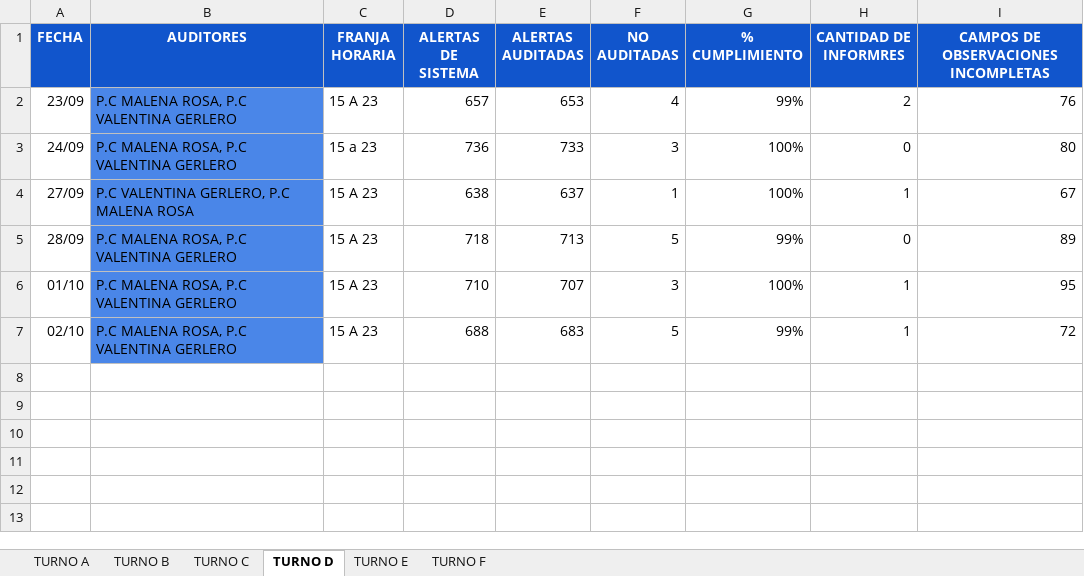
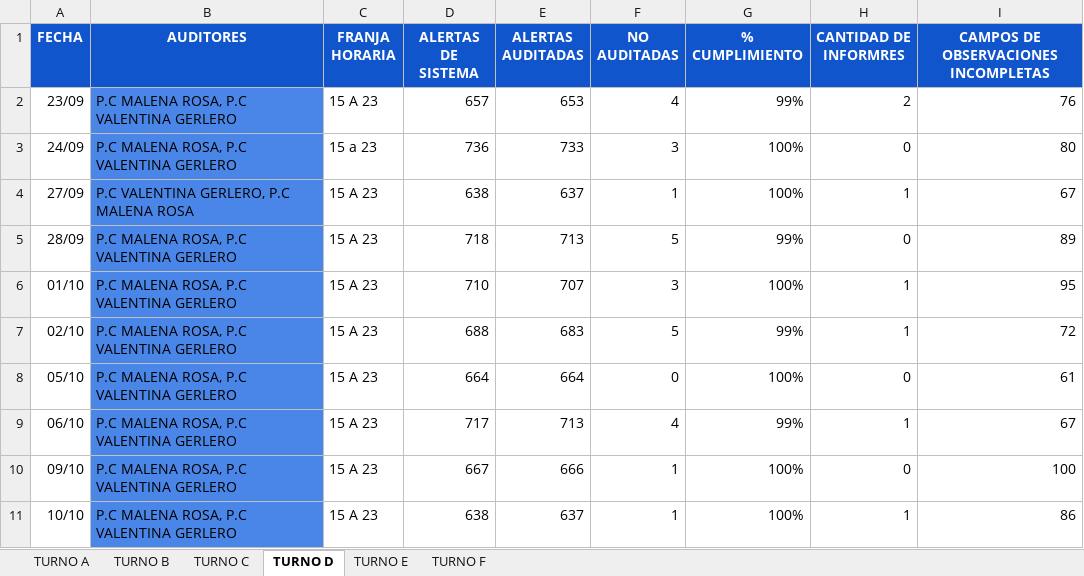
Before and after one commit to ignaciomagoia/auditoria-moviles, an Excel workbook: public/auditoria-2026.xlsx, sheet TURNO D, drawn as a sheet; values as stored, in another font and other column widths than the file's, no borders; charts and pictures and conditional formats and table styles not drawn; the diff names each change by its address in the sheet, - before the commit and + after, or states it on an @@ line.

```diff
--- a/public/auditoria-2026.xlsx (sheet TURNO D)
+++ b/public/auditoria-2026.xlsx (sheet TURNO D)
+row 8: 05/10 | P.C MALENA ROSA, P.C VALENTINA GERLERO | 15 A 23 | 664 | 664 | 0 | 100% | 0 | 61
+row 9: 06/10 | P.C MALENA ROSA, P.C VALENTINA GERLERO | 15 A 23 | 717 | 713 | 4 | 99% | 1 | 67
+row 10: 09/10 | P.C MALENA ROSA, P.C VALENTINA GERLERO | 15 A 23 | 667 | 666 | 1 | 100% | 0 | 100
+row 11: 10/10 | P.C MALENA ROSA, P.C VALENTINA GERLERO | 15 A 23 | 638 | 637 | 1 | 100% | 1 | 86
```
Also changed, not shown: sheet TURNO F, sheet TURNO E, sheet TURNO B, sheet TURNO A, sheet TURNO C, 5 other files.
